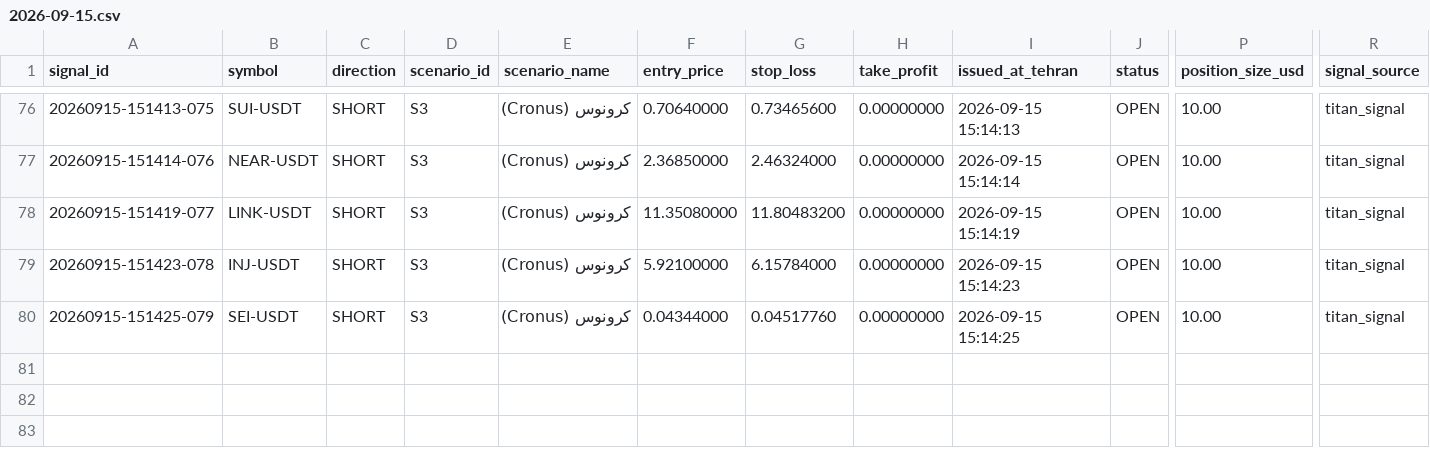
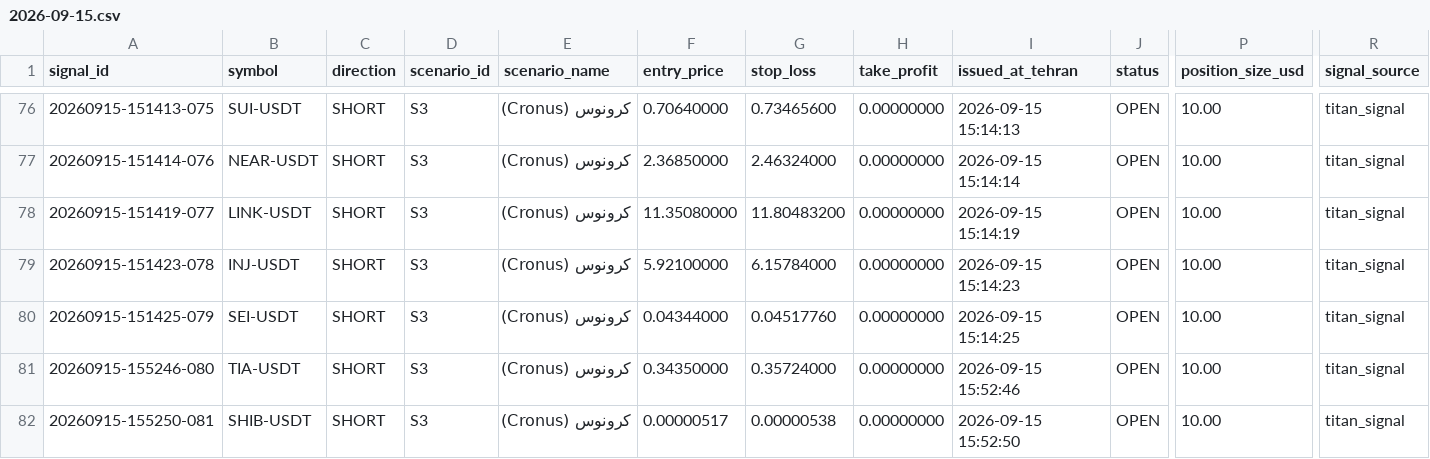
Before and after one commit to khosroabadi-Soft/Titan-Signal, a CSV file: data/signals/2026-09-15.csv, drawn as a sheet; only a part is shown, gaps mark what is left out; rows hold the shown columns only; the diff names each change by its address in the sheet, - before the commit and + after, or states it on an @@ line.

```diff
--- a/data/signals/2026-09-15.csv
+++ b/data/signals/2026-09-15.csv
+row 81: 20260915-155246-080 | TIA-USDT | SHORT | S3 | کرونوس (Cronus) | 0.34350000 | 0.35724000 | 0.00000000 | 2026-09-15 15:52:46 | OPEN | 10.00 | titan_signal
+row 82: 20260915-155250-081 | SHIB-USDT | SHORT | S3 | کرونوس (Cronus) | 0.00000517 | 0.00000538 | 0.00000000 | 2026-09-15 15:52:50 | OPEN | 10.00 | titan_signal
```
Also changed, not shown: 1 other file.
